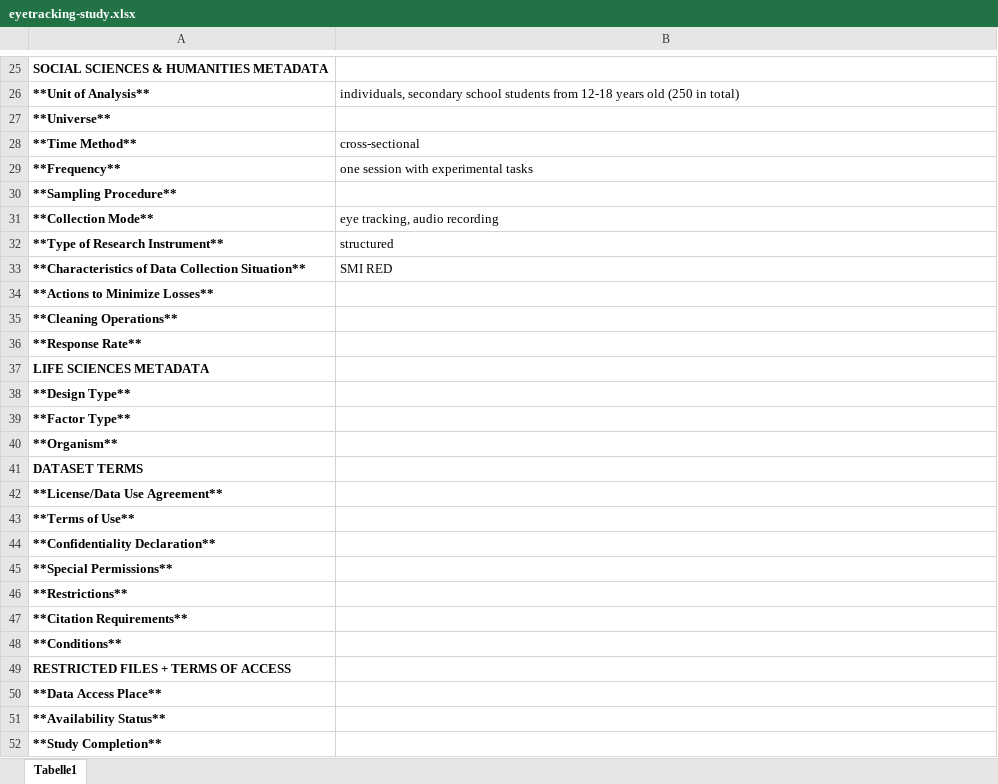
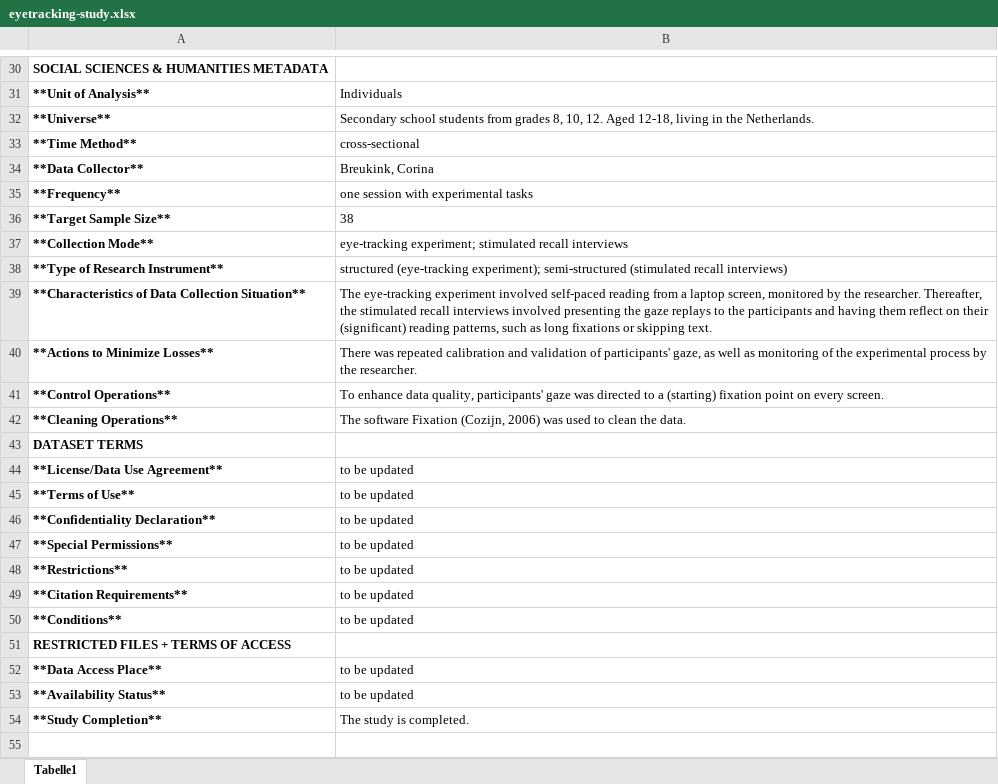
Before and after one commit to UtrechtUniversity/doy-data-inventory, an Excel workbook: posts/eyetracking-study/eyetracking-study.xlsx, sheet Tabelle1, drawn as a sheet; only a part is shown, gaps mark what is left out; values as stored, in another font and other column widths than the file's, no borders; removed rows and columns are numbered as before the commit, all else as after; the diff covers the shown part only; the diff names each change by its address in the sheet, - before the commit and + after, or states it on an @@ line.

Commit message:
updated eye tracking study

```diff
--- a/posts/eyetracking-study/eyetracking-study.xlsx (sheet Tabelle1)
+++ b/posts/eyetracking-study/eyetracking-study.xlsx (sheet Tabelle1)
-B31: individuals, secondary school students from 12-18 years old (250 in total)
+B31: Individuals
-B32: (empty)
+B32: Secondary school students from grades 8, 10, 12. Aged 12-18, living in the Netherlands.
+row 34: **Data Collector** | Breukink, Corina
-row 30: **Sampling Procedure**
+row 36: **Target Sample Size** | 38
-B37: eye tracking, audio recording
+B37: eye-tracking experiment; stimulated recall interviews
-B38: structured
+B38: structured (eye-tracking experiment); semi-structured (stimulated recall interviews)
-B39: SMI RED
+B39: The eye-tracking experiment involved self-paced reading from a laptop screen, monitored by the researcher. Thereafter, the stimulated recall interviews involved presenting the gaze replays to the participants and having them reflect on their (significant) reading patterns, such as long fixations or skipping text.
-B40: (empty)
+B40: There was repeated calibration and validation of participants' gaze, as well as monitoring of the experimental process by the researcher.
+row 41: **Control Operations** | To enhance data quality, participants' gaze was directed to a (starting) fixation point on every screen.
-B42: (empty)
+B42: The software Fixation (Cozijn, 2006) was used to clean the data.
-row 36: **Response Rate**
-row 37: LIFE SCIENCES METADATA
-row 38: **Design Type**
-row 39: **Factor Type**
-row 40: **Organism**
-B44:B50: (empty)
+B44:B50: to be updated
-B52:B53: (empty)
+B52:B53: to be updated
-B54: (empty)
+B54: The study is completed.
```
Also changed, not shown: 8 added rows, 3 removed rows, 11 edited cells and merged cells elsewhere in this sheet, posts/bpd-young/bpd-young.xlsx, posts/smart-youth/smart-youth.xlsx, 9 other files.
